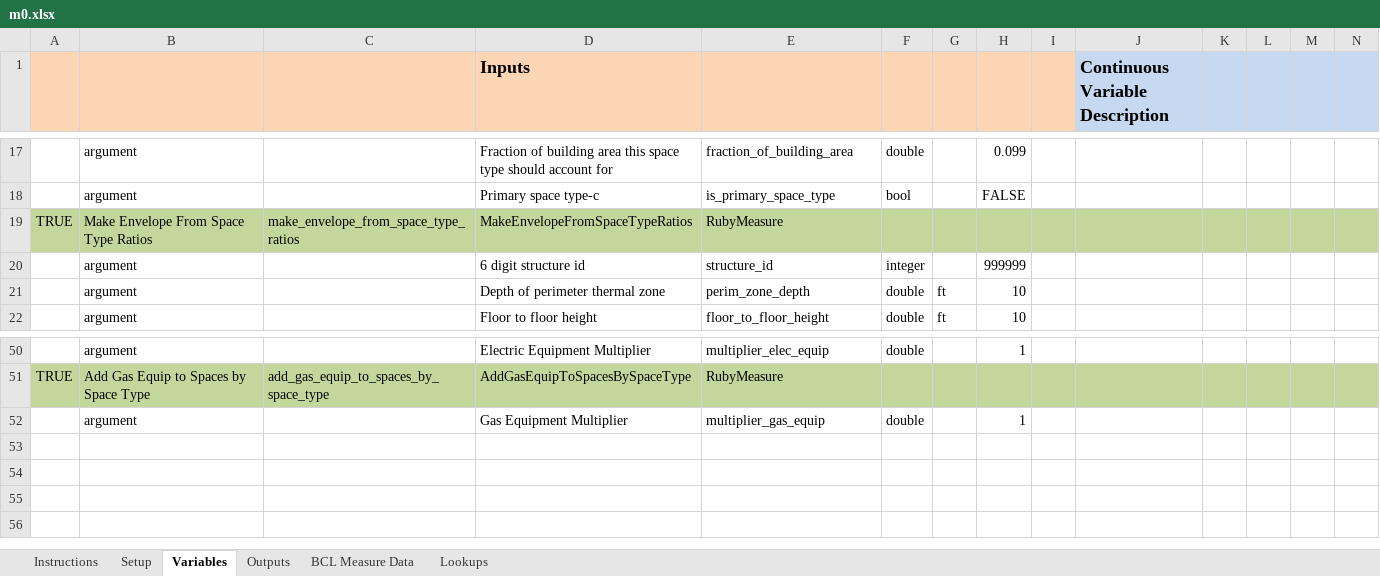
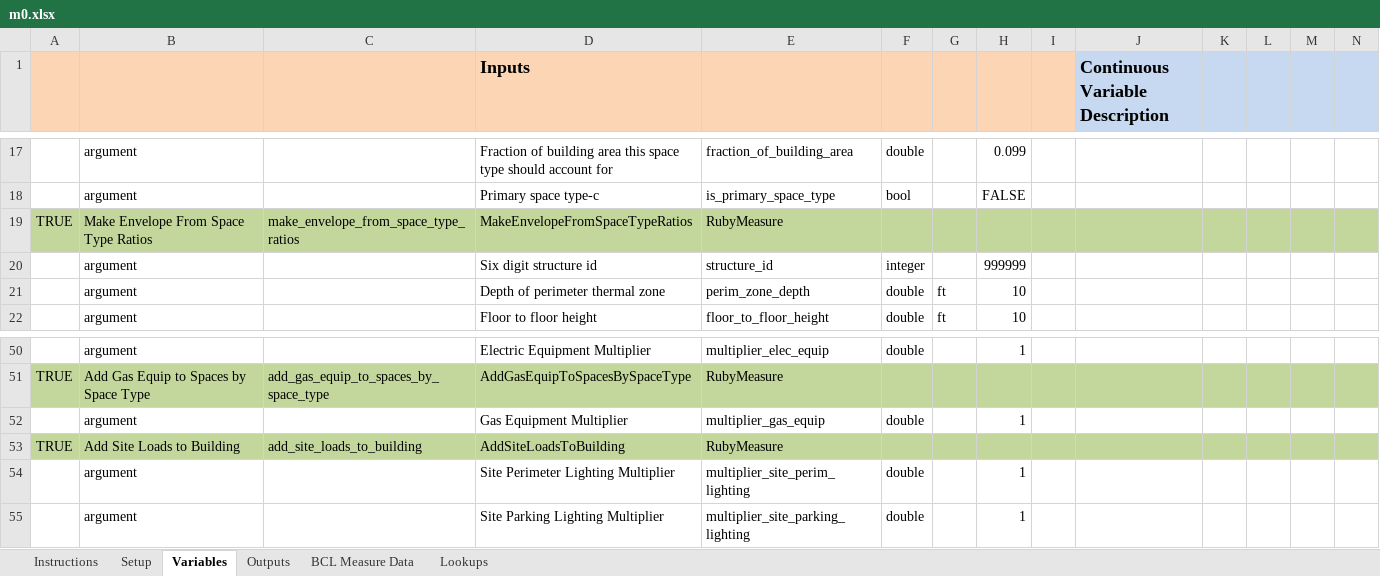
Before and after one commit to NREL/OpenStudio-analysis-spreadsheet, an Excel workbook: projects/m0.xlsx, sheet Variables, drawn as a sheet; only a part is shown, gaps mark what is left out; values as stored, in another font and other column widths than the file's, no borders; rows hold the shown columns only; the diff names each change by its address in the sheet, - before the commit and + after, or states it on an @@ line.

Commit message:
Adding site loads (lighting) to spreadsheet

```diff
--- a/projects/m0.xlsx (sheet Variables)
+++ b/projects/m0.xlsx (sheet Variables)
-D20 (Inputs): 6 digit structure id
+D20 (Inputs): Six digit structure id
+row 53: TRUE | Add Site Loads to Building | add_site_loads_to_building | AddSiteLoadsToBuilding | RubyMeasure
+row 54:  | argument |  | Site Perimeter Lighting Multiplier | multiplier_site_perim_lighting | double |  | 1
+row 55:  | argument |  | Site Parking Lighting Multiplier | multiplier_site_parking_lighting | double |  | 1
```
